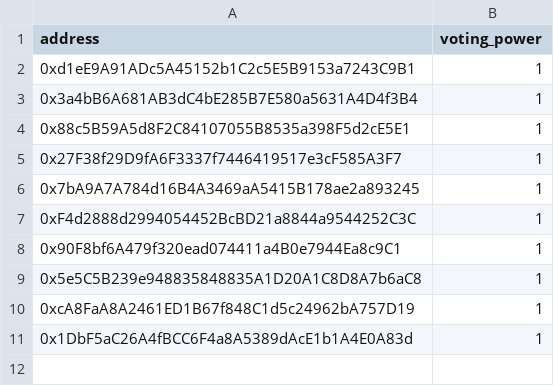
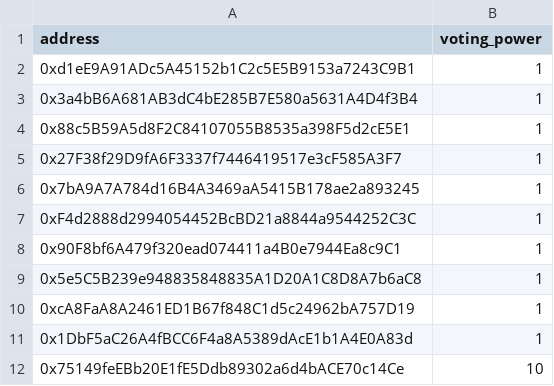
Before and after one commit to huskyfej/votingtest, a CSV file: adresses.csv, drawn as a sheet.

Commit message:
Update adresses.csv

```diff
--- a/adresses.csv
+++ b/adresses.csv
@@ -11 +11,2 @@ address,voting_power
 0x1DbF5aC26A4fBCC6F4a8A5389dAcE1b1A4E0A83d,1
+0x75149feEBb20E1fE5Ddb89302a6d4bACE70c14Ce,10
```
